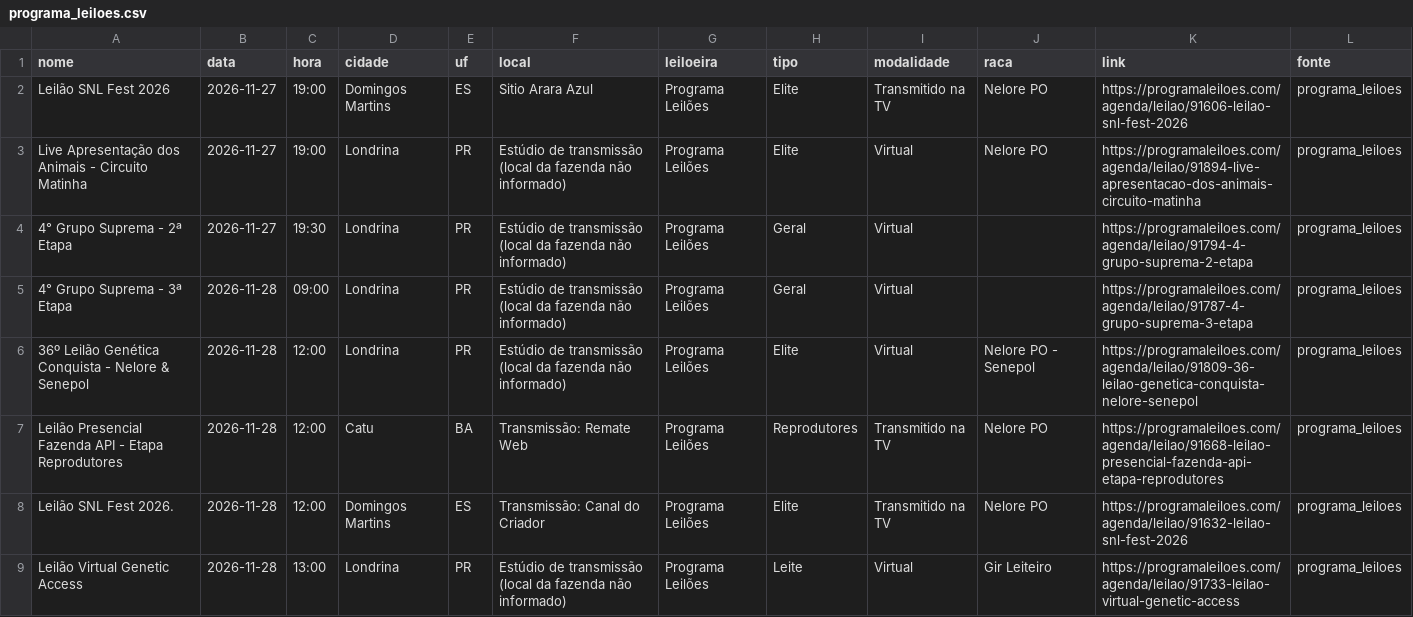
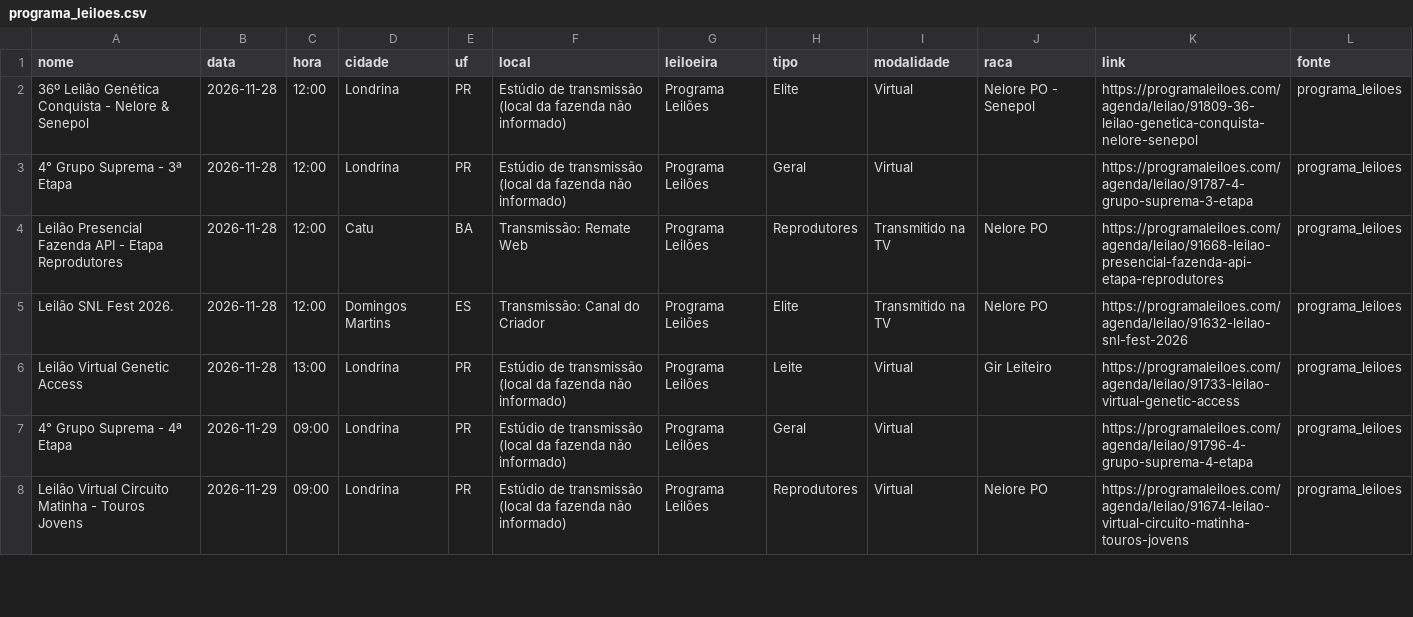
Before and after one commit to JoaoMarceloAngeli/Leiloes, a CSV file: data/coletados/programa_leiloes.csv, drawn as a sheet; only a part is shown; the shorter side is filled out with more unchanged rows; removed rows and columns are numbered as before the commit, all else as after; the diff names each change by its address in the sheet, - before the commit and + after, or states it on an @@ line.

```diff
--- a/data/coletados/programa_leiloes.csv
+++ b/data/coletados/programa_leiloes.csv
-row 2: Leilão SNL Fest 2026 | 2026-11-27 | 19:00 | Domingos Martins | ES | Sitio Arara Azul | Programa Leilões | Elite | Transmitido na TV | Nelore PO | https://programaleiloes.com/agenda/leilao/91606-leilao-snl-fest-2026 | programa_leiloes
-row 3: Live Apresentação dos Animais - Circuito Matinha | 2026-11-27 | 19:00 | Londrina | PR | Estúdio de transmissão (local da fazenda não informado) | Programa Leilões | Elite | Virtual | Nelore PO | https://programaleiloes.com/agenda/leilao/91894-live-apresentacao-dos-animais-circuito-matinha | programa_leiloes
-row 4: 4° Grupo Suprema - 2ª Etapa | 2026-11-27 | 19:30 | Londrina | PR | Estúdio de transmissão (local da fazenda não informado) | Programa Leilões | Geral | Virtual |  | https://programaleiloes.com/agenda/leilao/91794-4-grupo-suprema-2-etapa | programa_leiloes
-row 5: 4° Grupo Suprema - 3ª Etapa | 2026-11-28 | 09:00 | Londrina | PR | Estúdio de transmissão (local da fazenda não informado) | Programa Leilões | Geral | Virtual |  | https://programaleiloes.com/agenda/leilao/91787-4-grupo-suprema-3-etapa | programa_leiloes
+row 3: 4° Grupo Suprema - 3ª Etapa | 2026-11-28 | 12:00 | Londrina | PR | Estúdio de transmissão (local da fazenda não informado) | Programa Leilões | Geral | Virtual |  | https://programaleiloes.com/agenda/leilao/91787-4-grupo-suprema-3-etapa | programa_leiloes
```
Also changed, not shown: data/coletados/canal_do_criador.csv, 2 other files.
